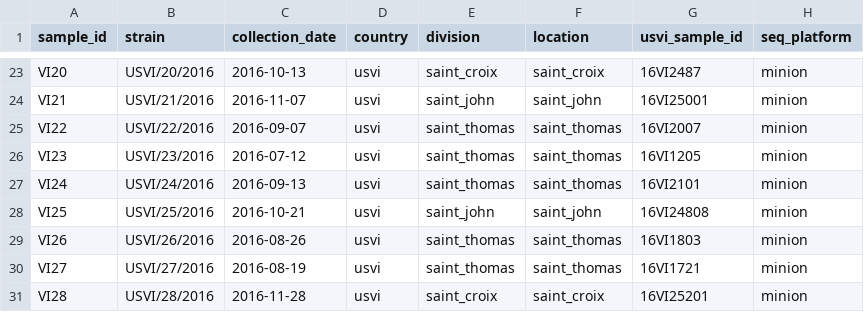
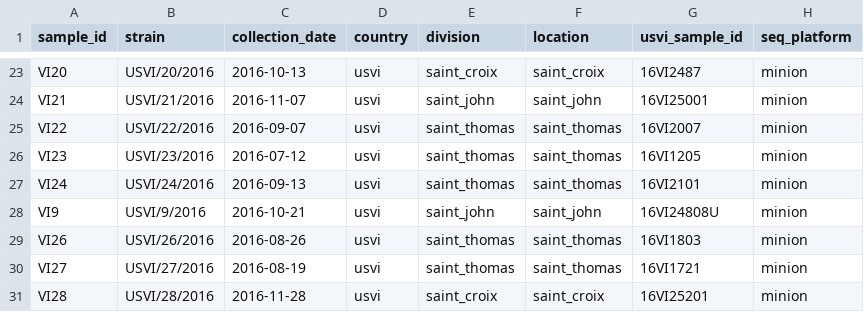
Before and after one commit to blab/zika-seq, a TSV file: samples/samples.tsv, drawn as a sheet; only a part is shown, gaps mark what is left out.

```diff
--- a/samples/samples.tsv
+++ b/samples/samples.tsv
@@ -27,3 +27,3 @@ VI23	USVI/23/2016	2016-07-12	usvi	saint_thomas	saint_thomas	16VI1205	minion
 VI24	USVI/24/2016	2016-09-13	usvi	saint_thomas	saint_thomas	16VI2101	minion
-VI25	USVI/25/2016	2016-10-21	usvi	saint_john	saint_john	16VI24808	minion
+VI9	USVI/9/2016	2016-10-21	usvi	saint_john	saint_john	16VI24808U	minion
 VI26	USVI/26/2016	2016-08-26	usvi	saint_thomas	saint_thomas	16VI1803	minion
```
Also changed, not shown: samples/runs.tsv.
